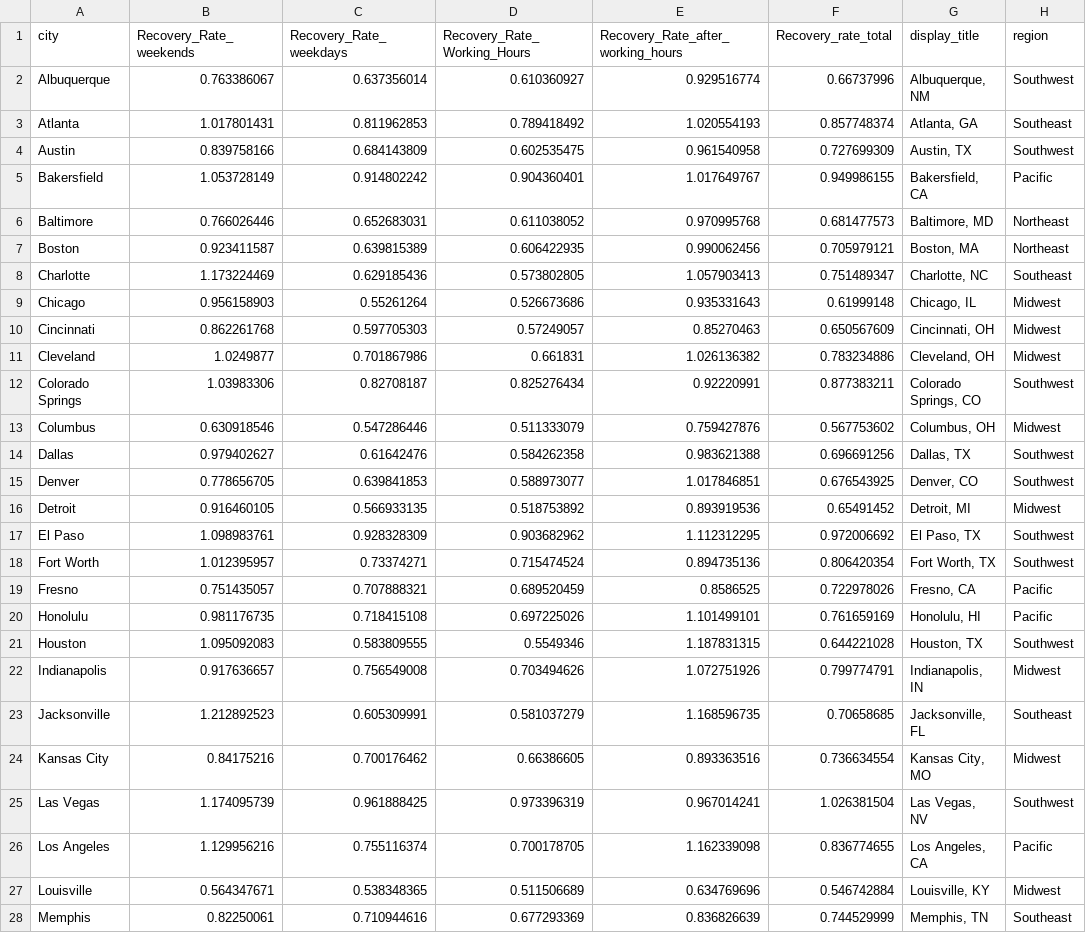
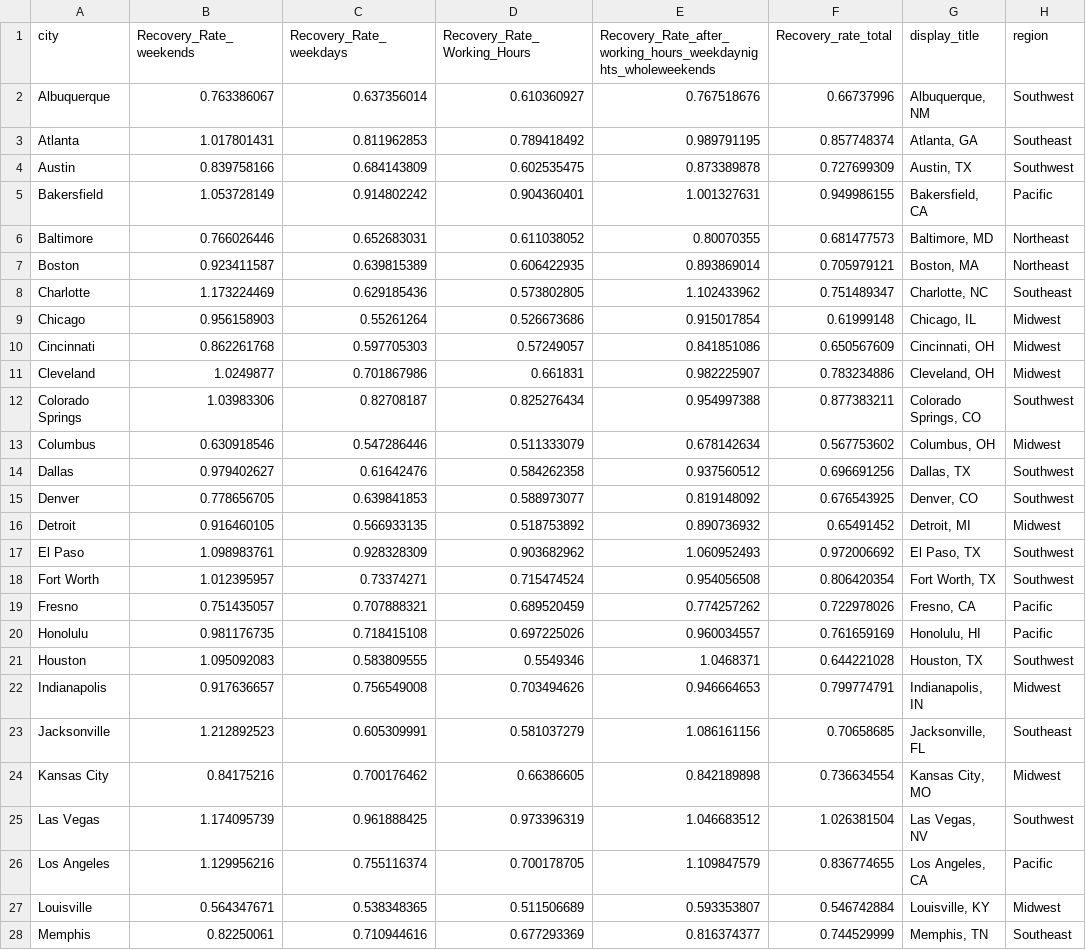
Before and after one commit to schoolofcities/downtown-recovery, a CSV file: static/time_of_week_rankings.csv, drawn as a sheet; only a part is shown; the diff covers the shown part only.

Commit message:
updating data, changing pt symbols on chart

```diff
--- a/static/time_of_week_rankings.csv
+++ b/static/time_of_week_rankings.csv
@@ -1,28 +1,28 @@
-city,Recovery_Rate_weekends,Recovery_Rate_weekdays,Recovery_Rate_Working_Hours,Recovery_Rate_after_working_hours,Recovery_rate_total,display_title,region
-Albuquerque,0.763386067,0.637356014,0.610360927,0.929516774,0.66737996,"Albuquerque, NM",Southwest
-Atlanta,1.017801431,0.811962853,0.789418492,1.020554193,0.857748374,"Atlanta, GA",Southeast
-Austin,0.839758166,0.684143809,0.602535475,0.961540958,0.727699309,"Austin, TX",Southwest
-Bakersfield,1.053728149,0.914802242,0.904360401,1.017649767,0.949986155,"Bakersfield, CA",Pacific
-Baltimore,0.766026446,0.652683031,0.611038052,0.970995768,0.681477573,"Baltimore, MD",Northeast
-Boston,0.923411587,0.639815389,0.606422935,0.990062456,0.705979121,"Boston, MA",Northeast
-Charlotte,1.173224469,0.629185436,0.573802805,1.057903413,0.751489347,"Charlotte, NC",Southeast
-Chicago,0.956158903,0.55261264,0.526673686,0.935331643,0.61999148,"Chicago, IL",Midwest
-Cincinnati,0.862261768,0.597705303,0.57249057,0.85270463,0.650567609,"Cincinnati, OH",Midwest
-Cleveland,1.0249877,0.701867986,0.661831,1.026136382,0.783234886,"Cleveland, OH",Midwest
-Colorado Springs,1.03983306,0.82708187,0.825276434,0.92220991,0.877383211,"Colorado Springs, CO",Southwest
-Columbus,0.630918546,0.547286446,0.511333079,0.759427876,0.567753602,"Columbus, OH",Midwest
-Dallas,0.979402627,0.61642476,0.584262358,0.983621388,0.696691256,"Dallas, TX",Southwest
-Denver,0.778656705,0.639841853,0.588973077,1.017846851,0.676543925,"Denver, CO",Southwest
-Detroit,0.916460105,0.566933135,0.518753892,0.893919536,0.65491452,"Detroit, MI",Midwest
-El Paso,1.098983761,0.928328309,0.903682962,1.112312295,0.972006692,"El Paso, TX",Southwest
-Fort Worth,1.012395957,0.73374271,0.715474524,0.894735136,0.806420354,"Fort Worth, TX",Southwest
-Fresno,0.751435057,0.707888321,0.689520459,0.8586525,0.722978026,"Fresno, CA",Pacific
-Honolulu,0.981176735,0.718415108,0.697225026,1.101499101,0.761659169,"Honolulu, HI",Pacific
-Houston,1.095092083,0.583809555,0.5549346,1.187831315,0.644221028,"Houston, TX",Southwest
-Indianapolis,0.917636657,0.756549008,0.703494626,1.072751926,0.799774791,"Indianapolis, IN",Midwest
-Jacksonville,1.212892523,0.605309991,0.581037279,1.168596735,0.70658685,"Jacksonville, FL",Southeast
-Kansas City,0.84175216,0.700176462,0.66386605,0.893363516,0.736634554,"Kansas City, MO",Midwest
-Las Vegas,1.174095739,0.961888425,0.973396319,0.967014241,1.026381504,"Las Vegas, NV",Southwest
-Los Angeles,1.129956216,0.755116374,0.700178705,1.162339098,0.836774655,"Los Angeles, CA",Pacific
-Louisville,0.564347671,0.538348365,0.511506689,0.634769696,0.546742884,"Louisville, KY",Midwest
-Memphis,0.82250061,0.710944616,0.677293369,0.836826639,0.744529999,"Memphis, TN",Southeast
+"city","Recovery_Rate_weekends","Recovery_Rate_weekdays","Recovery_Rate_Working_Hours","Recovery_Rate_after_working_hours_weekdaynights_wholeweekends","Recovery_rate_total","display_title","region"
+"Albuquerque",0.763386067,0.637356014,0.610360927,0.767518676,0.66737996,"Albuquerque, NM","Southwest"
+"Atlanta",1.017801431,0.811962853,0.789418492,0.989791195,0.857748374,"Atlanta, GA","Southeast"
+"Austin",0.839758166,0.684143809,0.602535475,0.873389878,0.727699309,"Austin, TX","Southwest"
+"Bakersfield",1.053728149,0.914802242,0.904360401,1.001327631,0.949986155,"Bakersfield, CA","Pacific"
+"Baltimore",0.766026446,0.652683031,0.611038052,0.80070355,0.681477573,"Baltimore, MD","Northeast"
+"Boston",0.923411587,0.639815389,0.606422935,0.893869014,0.705979121,"Boston, MA","Northeast"
+"Charlotte",1.173224469,0.629185436,0.573802805,1.102433962,0.751489347,"Charlotte, NC","Southeast"
+"Chicago",0.956158903,0.55261264,0.526673686,0.915017854,0.61999148,"Chicago, IL","Midwest"
+"Cincinnati",0.862261768,0.597705303,0.57249057,0.841851086,0.650567609,"Cincinnati, OH","Midwest"
+"Cleveland",1.0249877,0.701867986,0.661831,0.982225907,0.783234886,"Cleveland, OH","Midwest"
+"Colorado Springs",1.03983306,0.82708187,0.825276434,0.954997388,0.877383211,"Colorado Springs, CO","Southwest"
+"Columbus",0.630918546,0.547286446,0.511333079,0.678142634,0.567753602,"Columbus, OH","Midwest"
+"Dallas",0.979402627,0.61642476,0.584262358,0.937560512,0.696691256,"Dallas, TX","Southwest"
+"Denver",0.778656705,0.639841853,0.588973077,0.819148092,0.676543925,"Denver, CO","Southwest"
+"Detroit",0.916460105,0.566933135,0.518753892,0.890736932,0.65491452,"Detroit, MI","Midwest"
+"El Paso",1.098983761,0.928328309,0.903682962,1.060952493,0.972006692,"El Paso, TX","Southwest"
+"Fort Worth",1.012395957,0.73374271,0.715474524,0.954056508,0.806420354,"Fort Worth, TX","Southwest"
+"Fresno",0.751435057,0.707888321,0.689520459,0.774257262,0.722978026,"Fresno, CA","Pacific"
+"Honolulu",0.981176735,0.718415108,0.697225026,0.960034557,0.761659169,"Honolulu, HI","Pacific"
+"Houston",1.095092083,0.583809555,0.5549346,1.0468371,0.644221028,"Houston, TX","Southwest"
+"Indianapolis",0.917636657,0.756549008,0.703494626,0.946664653,0.799774791,"Indianapolis, IN","Midwest"
+"Jacksonville",1.212892523,0.605309991,0.581037279,1.086161156,0.70658685,"Jacksonville, FL","Southeast"
+"Kansas City",0.84175216,0.700176462,0.66386605,0.842189898,0.736634554,"Kansas City, MO","Midwest"
+"Las Vegas",1.174095739,0.961888425,0.973396319,1.046683512,1.026381504,"Las Vegas, NV","Southwest"
+"Los Angeles",1.129956216,0.755116374,0.700178705,1.109847579,0.836774655,"Los Angeles, CA","Pacific"
+"Louisville",0.564347671,0.538348365,0.511506689,0.593353807,0.546742884,"Louisville, KY","Midwest"
+"Memphis",0.82250061,0.710944616,0.677293369,0.816374377,0.744529999,"Memphis, TN","Southeast"
```
Also changed, not shown: 31 edited cells elsewhere in this file, 1 other file.
